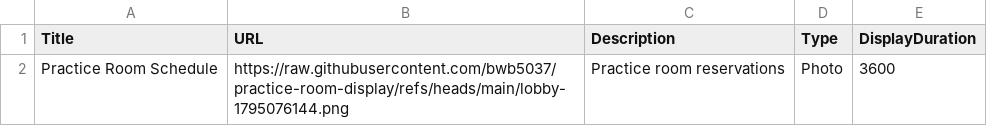
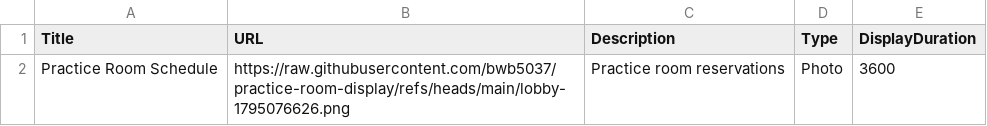
Before and after one commit to bwb5037/practice-room-display, a CSV file: media.csv, drawn as a sheet.

```diff
--- a/media.csv
+++ b/media.csv
@@ -1,2 +1,2 @@
 Title,URL,Description,Type,DisplayDuration
-Practice Room Schedule,https://raw.githubusercontent.com/bwb5037/practice-room-display/refs/heads/main/lobby-1795076144.png,Practice room reservations,Photo,3600
+Practice Room Schedule,https://raw.githubusercontent.com/bwb5037/practice-room-display/refs/heads/main/lobby-1795076626.png,Practice room reservations,Photo,3600
```
Also changed, not shown: 1 other file.
